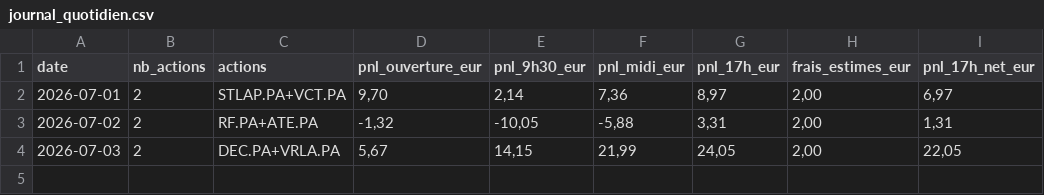
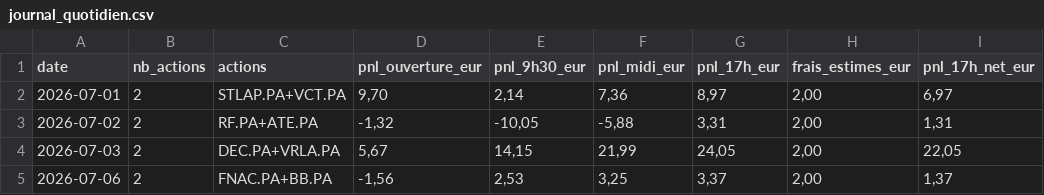
Before and after one commit to CDOGss/analyse-boursiere, a CSV file: reports/journal_quotidien.csv, drawn as a sheet; the diff names each change by its address in the sheet, - before the commit and + after, or states it on an @@ line.

```diff
--- a/reports/journal_quotidien.csv
+++ b/reports/journal_quotidien.csv
+row 5: 2026-07-06 | 2 | FNAC.PA+BB.PA | -1,56 | 2,53 | 3,25 | 3,37 | 2,00 | 1,37
```
Also changed, not shown: 7 other files.
